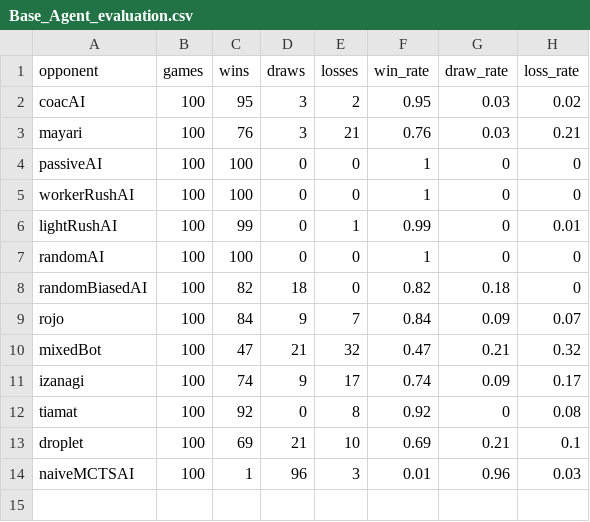
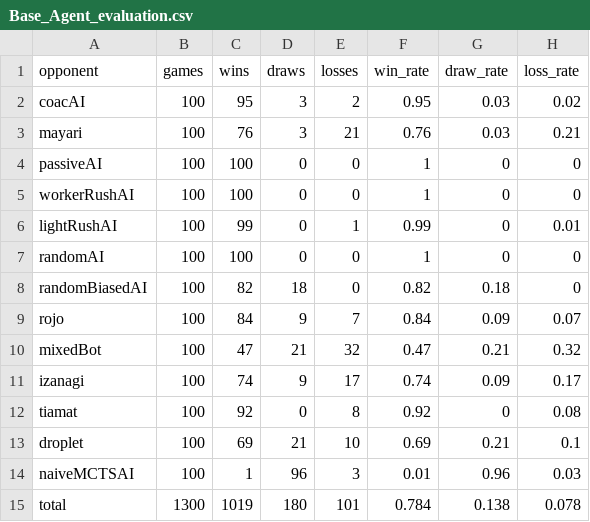
Before and after one commit to N-Gl/MicortsRTS-league-training, a CSV file: Basis_Thesis/Game_Playing_Agents_MicroRTS/images/Base_Agent_evaluation.csv, drawn as a sheet; the diff names each change by its address in the sheet, - before the commit and + after, or states it on an @@ line.

```diff
--- a/Basis_Thesis/Game_Playing_Agents_MicroRTS/images/Base_Agent_evaluation.csv
+++ b/Basis_Thesis/Game_Playing_Agents_MicroRTS/images/Base_Agent_evaluation.csv
+row 15: total | 1300 | 1019 | 180 | 101 | 0.784 | 0.138 | 0.078
```
Also changed, not shown: 17 other files.
